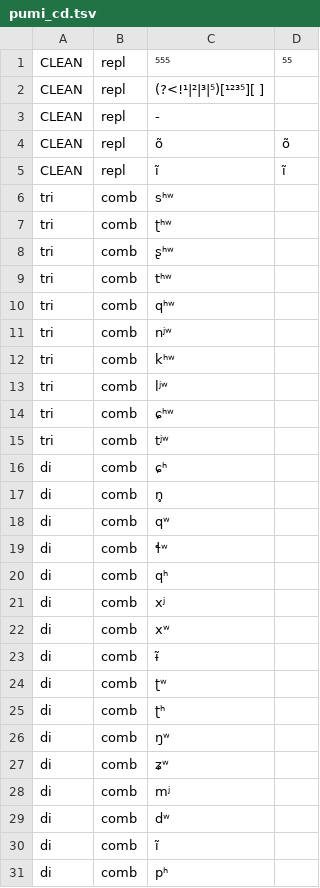
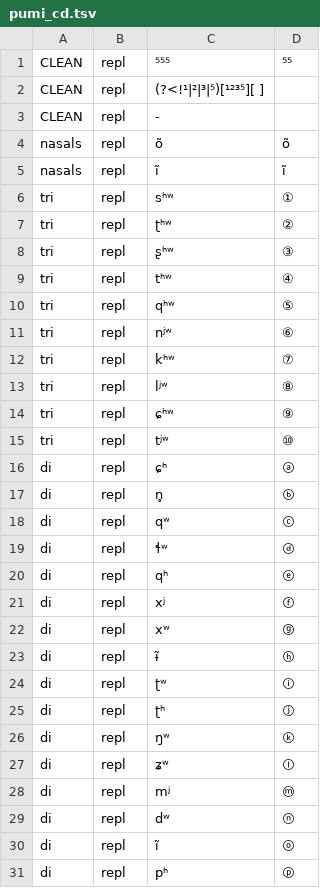
Before and after one commit to ConnorBechler/wav2vec2fasr-repo, a TSV file: pumi_cd.tsv, drawn as a sheet; only a part is shown; the diff covers the shown part only.

```diff
--- a/pumi_cd.tsv
+++ b/pumi_cd.tsv
@@ -3,29 +3,29 @@ CLEAN	repl	(?<!¹|²|³|⁵)[¹²³⁵][ ]
 CLEAN	repl	-	
-CLEAN	repl	õ	õ
-CLEAN	repl	ĩ	ĩ
-tri	comb	sʰʷ
-tri	comb	ʈʰʷ
-tri	comb	ʂʰʷ
-tri	comb	tʰʷ
-tri	comb	qʰʷ
-tri	comb	nʲʷ
-tri	comb	kʰʷ
-tri	comb	lʲʷ
-tri	comb	ɕʰʷ
-tri	comb	tʲʷ
-di	comb	ɕʰ
-di	comb	n̥
-di	comb	qʷ
-di	comb	ɬʷ
-di	comb	qʰ
-di	comb	xʲ
-di	comb	xʷ
-di	comb	ɨ̃
-di	comb	ʈʷ
-di	comb	ʈʰ
-di	comb	ŋʷ
-di	comb	ʑʷ
-di	comb	mʲ
-di	comb	dʷ
-di	comb	ĩ
-di	comb	pʰ
+nasals	repl	õ	õ
+nasals	repl	ĩ	ĩ
+tri	repl	sʰʷ	①
+tri	repl	ʈʰʷ	②
+tri	repl	ʂʰʷ	③
+tri	repl	tʰʷ	④
+tri	repl	qʰʷ	⑤
+tri	repl	nʲʷ	⑥
+tri	repl	kʰʷ	⑦
+tri	repl	lʲʷ	⑧
+tri	repl	ɕʰʷ	⑨
+tri	repl	tʲʷ	⑩
+di	repl	ɕʰ	ⓐ
+di	repl	n̥	ⓑ
+di	repl	qʷ	ⓒ
+di	repl	ɬʷ	ⓓ
+di	repl	qʰ	ⓔ
+di	repl	xʲ	ⓕ
+di	repl	xʷ	ⓖ
+di	repl	ɨ̃	ⓗ
+di	repl	ʈʷ	ⓘ
+di	repl	ʈʰ	ⓙ
+di	repl	ŋʷ	ⓚ
+di	repl	ʑʷ	ⓛ
+di	repl	mʲ	ⓜ
+di	repl	dʷ	ⓝ
+di	repl	ĩ	ⓞ
+di	repl	pʰ	ⓟ
```
Also changed, not shown: 62 edited cells elsewhere in this file, 5 other files.
